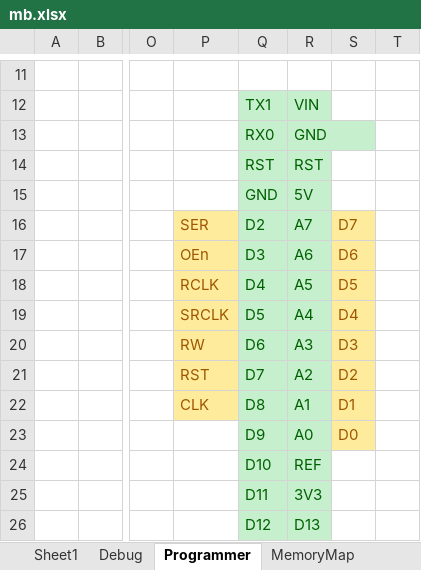
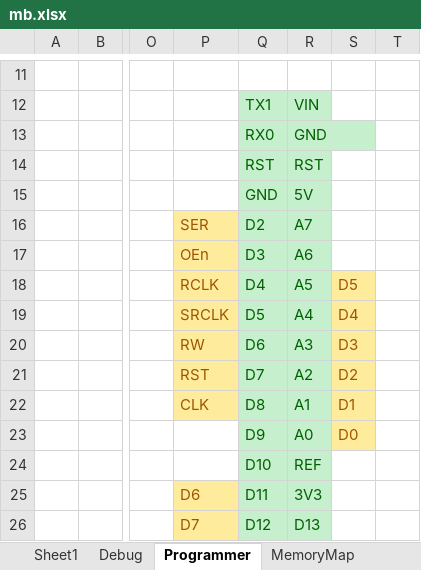
Before and after one commit to dmgciubotaru/6502, an Excel workbook: docs/mb.xlsx, sheet Programmer, drawn as a sheet; only a part is shown, gaps mark what is left out; values as stored, in another font and other column widths than the file's, no borders; charts and pictures not drawn; the diff names each change by its address in the sheet, - before the commit and + after, or states it on an @@ line.

```diff
--- a/docs/mb.xlsx (sheet Programmer)
+++ b/docs/mb.xlsx (sheet Programmer)
-S16: D7
+S16: (empty)
-S16:S17 fill: #FFEB9C
+S16:S17 fill: none
-S17: D6
+S17: (empty)
-P25: (empty)
+P25: D6
-P25:P26 fill: none
+P25:P26 fill: #FFEB9C
-P26: (empty)
+P26: D7
```
Also changed, not shown: 12 other files.
